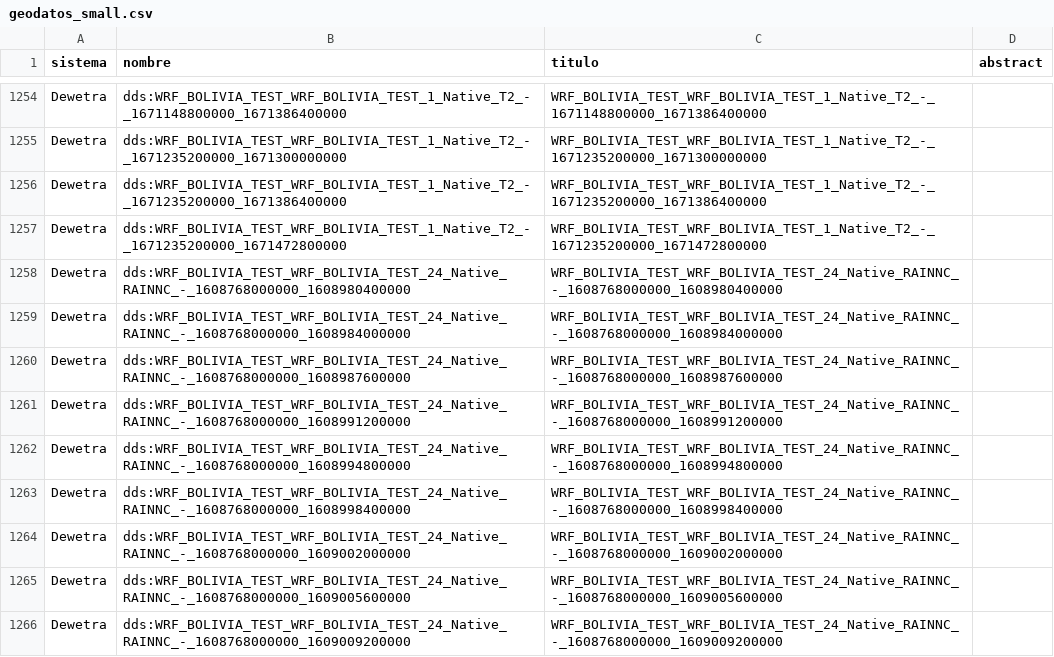
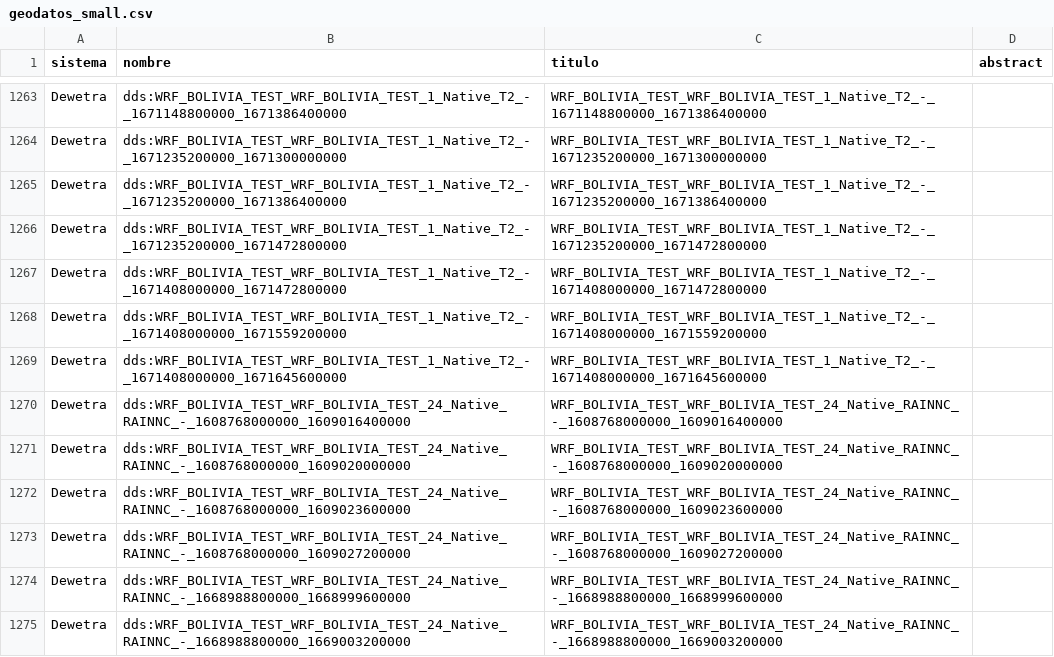
Before and after one commit to mauforonda/geodatos, a CSV file: geodatos_small.csv, drawn as a sheet; only a part is shown, gaps mark what is left out; the shorter side is filled out with more unchanged rows; the diff covers the shown part only.

```diff
--- a/geodatos_small.csv
+++ b/geodatos_small.csv
@@ -1257,10 +1266,4 @@ Dewetra,dds:WRF_BOLIVIA_TEST_WRF_BOLIVIA_TEST_1_Native_T2_-_1671235200000_167138
 Dewetra,dds:WRF_BOLIVIA_TEST_WRF_BOLIVIA_TEST_1_Native_T2_-_1671235200000_1671472800000,WRF_BOLIVIA_TEST_WRF_BOLIVIA_TEST_1_Native_T2_-_1671235200000_1671472800000,
-Dewetra,dds:WRF_BOLIVIA_TEST_WRF_BOLIVIA_TEST_24_Native_RAINNC_-_1608768000000_1608980400000,WRF_BOLIVIA_TEST_WRF_BOLIVIA_TEST_24_Native_RAINNC_-_1608768000000_1608980400000,
-Dewetra,dds:WRF_BOLIVIA_TEST_WRF_BOLIVIA_TEST_24_Native_RAINNC_-_1608768000000_1608984000000,WRF_BOLIVIA_TEST_WRF_BOLIVIA_TEST_24_Native_RAINNC_-_1608768000000_1608984000000,
-Dewetra,dds:WRF_BOLIVIA_TEST_WRF_BOLIVIA_TEST_24_Native_RAINNC_-_1608768000000_1608987600000,WRF_BOLIVIA_TEST_WRF_BOLIVIA_TEST_24_Native_RAINNC_-_1608768000000_1608987600000,
-Dewetra,dds:WRF_BOLIVIA_TEST_WRF_BOLIVIA_TEST_24_Native_RAINNC_-_1608768000000_1608991200000,WRF_BOLIVIA_TEST_WRF_BOLIVIA_TEST_24_Native_RAINNC_-_1608768000000_1608991200000,
-Dewetra,dds:WRF_BOLIVIA_TEST_WRF_BOLIVIA_TEST_24_Native_RAINNC_-_1608768000000_1608994800000,WRF_BOLIVIA_TEST_WRF_BOLIVIA_TEST_24_Native_RAINNC_-_1608768000000_1608994800000,
-Dewetra,dds:WRF_BOLIVIA_TEST_WRF_BOLIVIA_TEST_24_Native_RAINNC_-_1608768000000_1608998400000,WRF_BOLIVIA_TEST_WRF_BOLIVIA_TEST_24_Native_RAINNC_-_1608768000000_1608998400000,
-Dewetra,dds:WRF_BOLIVIA_TEST_WRF_BOLIVIA_TEST_24_Native_RAINNC_-_1608768000000_1609002000000,WRF_BOLIVIA_TEST_WRF_BOLIVIA_TEST_24_Native_RAINNC_-_1608768000000_1609002000000,
-Dewetra,dds:WRF_BOLIVIA_TEST_WRF_BOLIVIA_TEST_24_Native_RAINNC_-_1608768000000_1609005600000,WRF_BOLIVIA_TEST_WRF_BOLIVIA_TEST_24_Native_RAINNC_-_1608768000000_1609005600000,
-Dewetra,dds:WRF_BOLIVIA_TEST_WRF_BOLIVIA_TEST_24_Native_RAINNC_-_1608768000000_1609009200000,WRF_BOLIVIA_TEST_WRF_BOLIVIA_TEST_24_Native_RAINNC_-_1608768000000_1609009200000,
+Dewetra,dds:WRF_BOLIVIA_TEST_WRF_BOLIVIA_TEST_1_Native_T2_-_1671408000000_1671472800000,WRF_BOLIVIA_TEST_WRF_BOLIVIA_TEST_1_Native_T2_-_1671408000000_1671472800000,
+Dewetra,dds:WRF_BOLIVIA_TEST_WRF_BOLIVIA_TEST_1_Native_T2_-_1671408000000_1671559200000,WRF_BOLIVIA_TEST_WRF_BOLIVIA_TEST_1_Native_T2_-_1671408000000_1671559200000,
+Dewetra,dds:WRF_BOLIVIA_TEST_WRF_BOLIVIA_TEST_1_Native_T2_-_1671408000000_1671645600000,WRF_BOLIVIA_TEST_WRF_BOLIVIA_TEST_1_Native_T2_-_1671408000000_1671645600000,
```
Also changed, not shown: 12 added rows and 5 removed rows elsewhere in this file, 1 other file.
